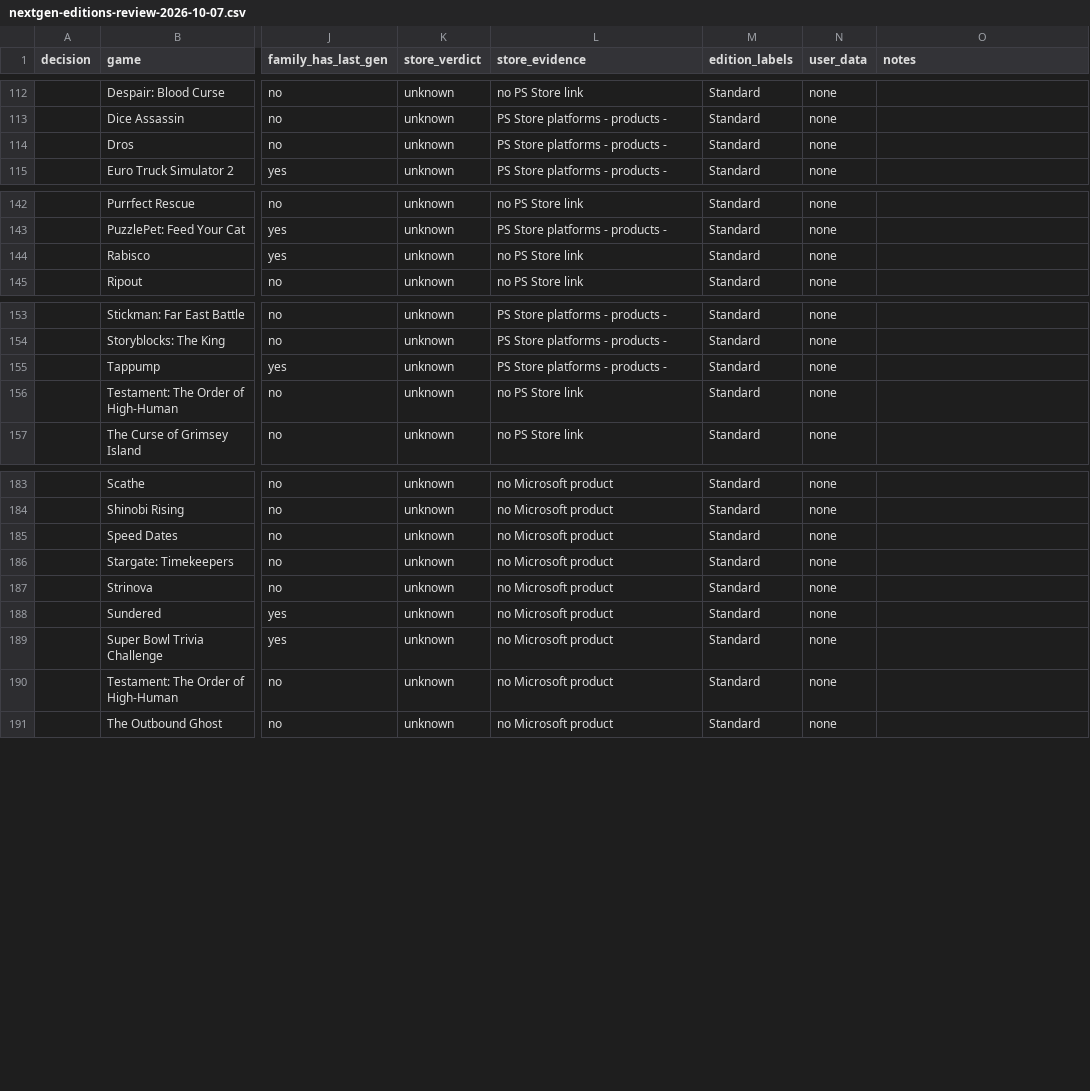
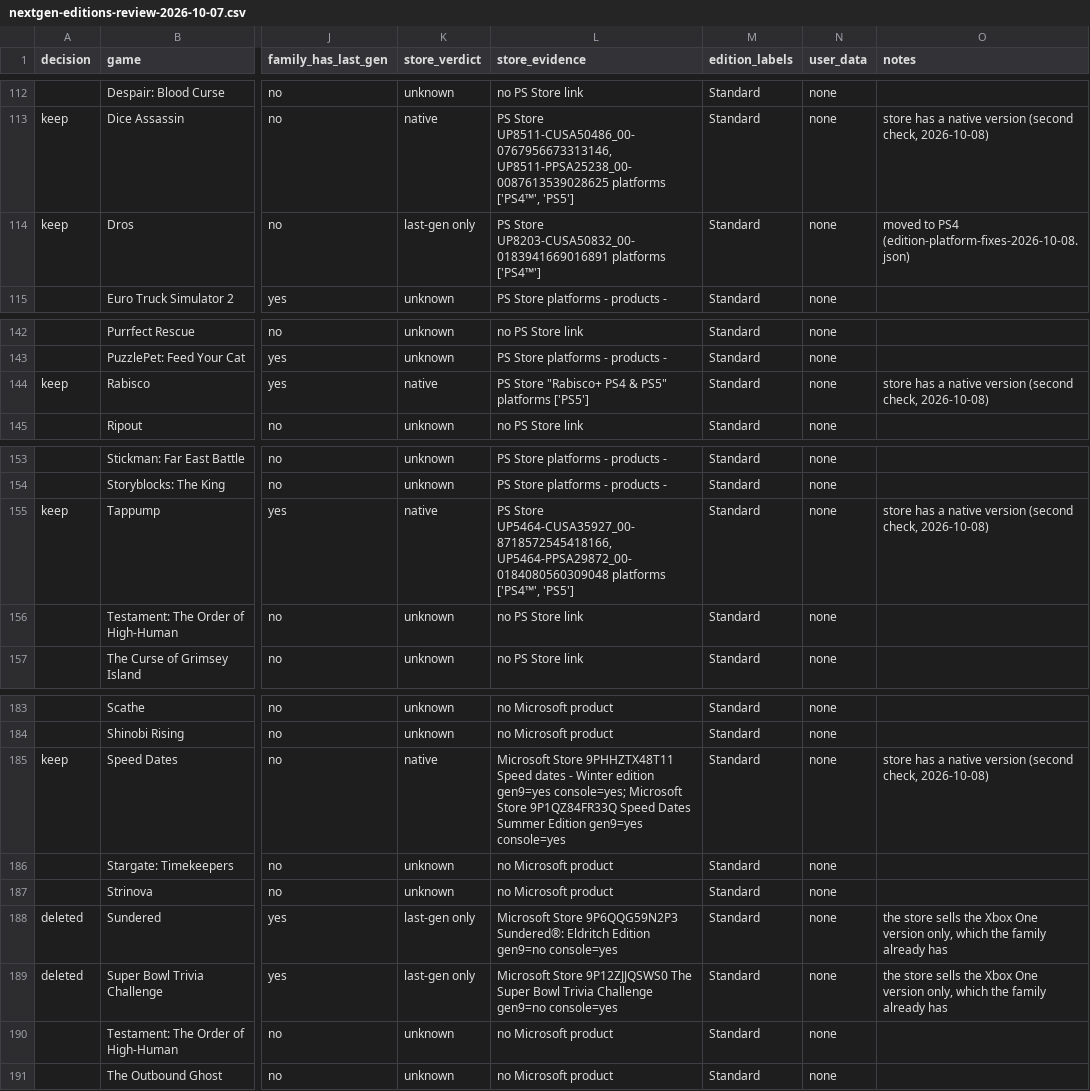
Before and after one commit to G3mha/trophy-rooms-backend, a CSV file: scripts/data/nextgen-editions-review-2026-10-07.csv, drawn as a sheet; only a part is shown, gaps mark what is left out; the diff covers the shown part only; the diff names each change by its address in the sheet, - before the commit and + after, or states it on an @@ line.

Commit message:
chore(data): settle 16 more next-gen editions from a second store check

```diff
--- a/scripts/data/nextgen-editions-review-2026-10-07.csv
+++ b/scripts/data/nextgen-editions-review-2026-10-07.csv
-A113:A114 (decision): (empty)
+A113:A114 (decision): keep
-K113 (store_verdict): unknown
+K113 (store_verdict): native
-L113 (store_evidence): PS Store platforms - products -
+L113 (store_evidence): PS Store UP8511-CUSA50486_00-0767956673313146, UP8511-PPSA25238_00-0087613539028625 platforms ['PS4™', 'PS5']
-O113 (notes): (empty)
+O113 (notes): store has a native version (second check, 2026-10-08)
-K114 (store_verdict): unknown
+K114 (store_verdict): last-gen only
-L114 (store_evidence): PS Store platforms - products -
+L114 (store_evidence): PS Store UP8203-CUSA50832_00-0183941669016891 platforms ['PS4™']
-O114 (notes): (empty)
+O114 (notes): moved to PS4 (edition-platform-fixes-2026-10-08.json)
-A144 (decision): (empty)
+A144 (decision): keep
-K144 (store_verdict): unknown
+K144 (store_verdict): native
-L144 (store_evidence): no PS Store link
+L144 (store_evidence): PS Store "Rabisco+ PS4 & PS5" platforms ['PS5']
-O144 (notes): (empty)
+O144 (notes): store has a native version (second check, 2026-10-08)
-A155 (decision): (empty)
+A155 (decision): keep
-K155 (store_verdict): unknown
+K155 (store_verdict): native
-L155 (store_evidence): PS Store platforms - products -
+L155 (store_evidence): PS Store UP5464-CUSA35927_00-8718572545418166, UP5464-PPSA29872_00-0184080560309048 platforms ['PS4™', 'PS5']
-O155 (notes): (empty)
+O155 (notes): store has a native version (second check, 2026-10-08)
-A185 (decision): (empty)
+A185 (decision): keep
-K185 (store_verdict): unknown
+K185 (store_verdict): native
-L185 (store_evidence): no Microsoft product
+L185 (store_evidence): Microsoft Store 9PHHZTX48T11 Speed dates - Winter edition gen9=yes console=yes; Microsoft Store 9P1QZ84FR33Q Speed Dates Summer Edition gen9=yes console=yes
-O185 (notes): (empty)
+O185 (notes): store has a native version (second check, 2026-10-08)
-A188:A189 (decision): (empty)
+A188:A189 (decision): deleted
-K188:K189 (store_verdict): unknown
+K188:K189 (store_verdict): last-gen only
-L188 (store_evidence): no Microsoft product
+L188 (store_evidence): Microsoft Store 9P6QQG59N2P3 Sundered®: Eldritch Edition gen9=no console=yes
-O188:O189 (notes): (empty)
+O188:O189 (notes): the store sells the Xbox One version only, which the family already has
-L189 (store_evidence): no Microsoft product
+L189 (store_evidence): Microsoft Store 9P12ZJJQSWS0 The Super Bowl Trivia Challenge gen9=no console=yes
```
Also changed, not shown: 36 edited cells elsewhere in this file, 1 other file.
